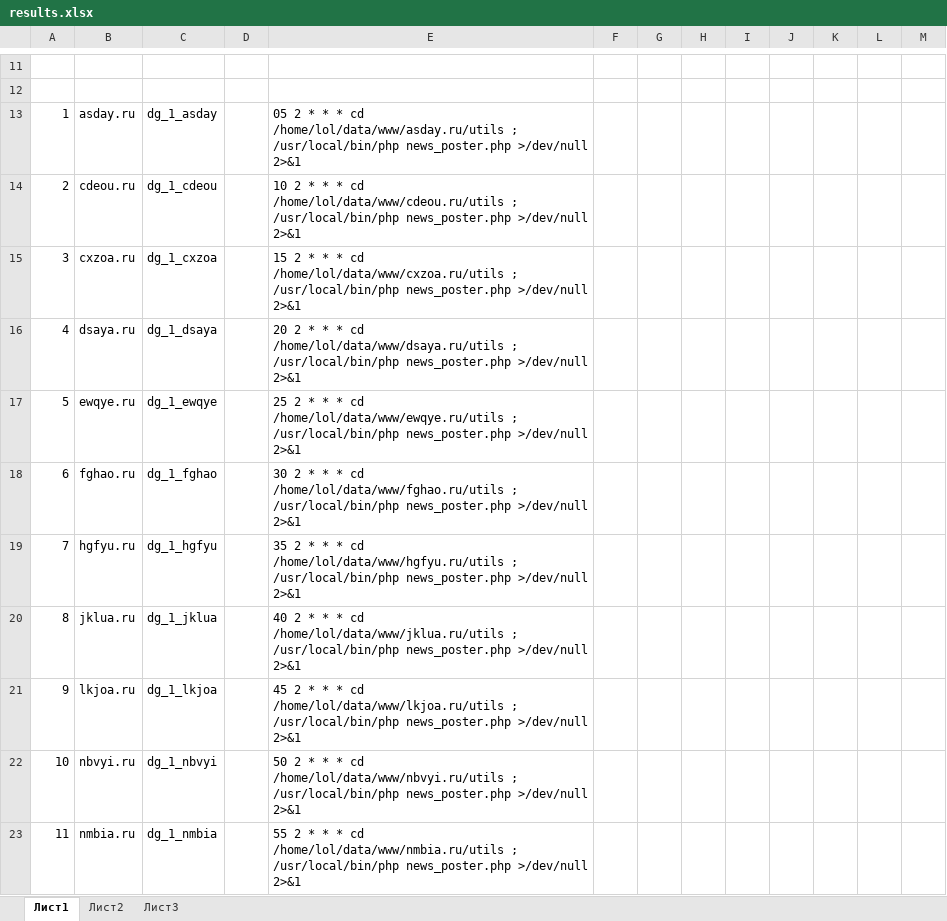
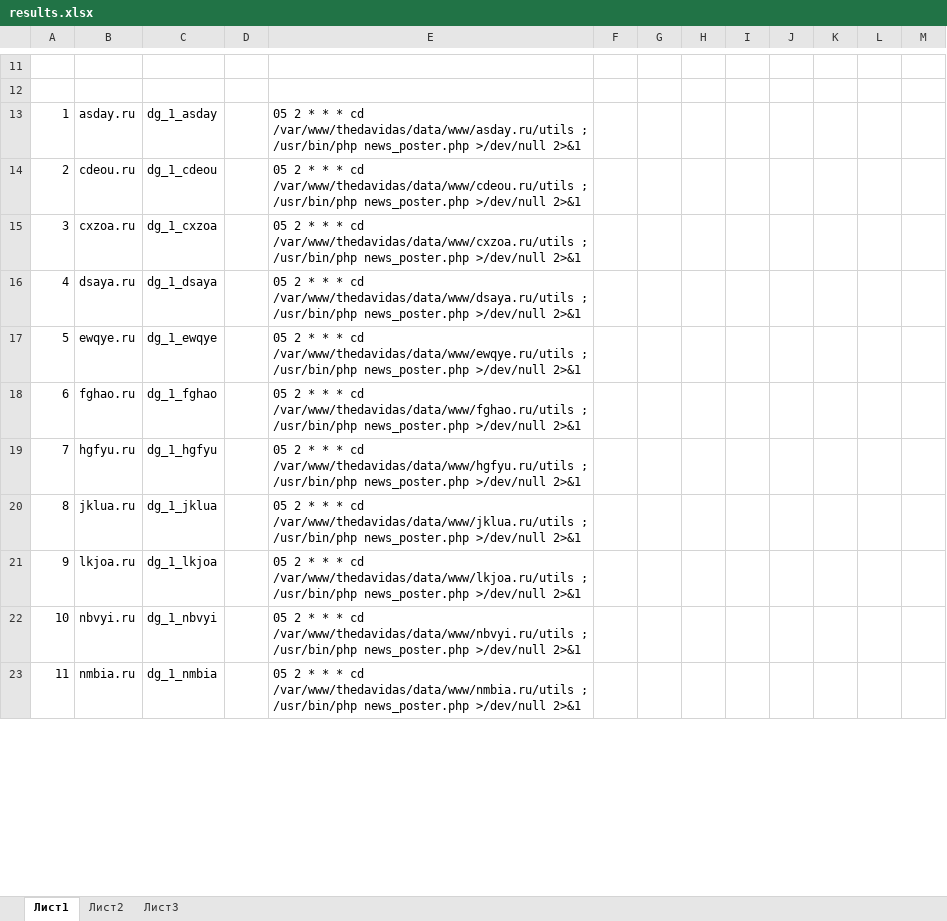
Before and after one commit to cash2one/fdt-page-scrapper, an Excel workbook: doorgen/task/results.xlsx, sheet Лист1, drawn as a sheet; only a part is shown, gaps mark what is left out; values as stored, in another font and other column widths than the file's, no borders; the diff covers the shown part only; the diff names each change by its address in the sheet, - before the commit and + after, or states it on an @@ line.

```diff
--- a/doorgen/task/results.xlsx (sheet Лист1)
+++ b/doorgen/task/results.xlsx (sheet Лист1)
-E13: …* cd /home/lol/data/www/asday.ru/utils ; /usr/local/bin/php news_poster.php >/dev/null…
+E13: …* cd /var/www/thedavidas/data/www/asday.ru/utils ; /usr/bin/php news_poster.php >/dev/null…
-E14: 10 2 * * * cd /home/lol/data/www/cdeou.ru/utils ; /usr/local/bin/php news_poster.php >/dev/null…
+E14: 05 2 * * * cd /var/www/thedavidas/data/www/cdeou.ru/utils ; /usr/bin/php news_poster.php >/dev/null…
-E15: 15 2 * * * cd /home/lol/data/www/cxzoa.ru/utils ; /usr/local/bin/php news_poster.php >/dev/null…
+E15: 05 2 * * * cd /var/www/thedavidas/data/www/cxzoa.ru/utils ; /usr/bin/php news_poster.php >/dev/null…
-E16: 20 2 * * * cd /home/lol/data/www/dsaya.ru/utils ; /usr/local/bin/php news_poster.php >/dev/null…
+E16: 05 2 * * * cd /var/www/thedavidas/data/www/dsaya.ru/utils ; /usr/bin/php news_poster.php >/dev/null…
-E17: 25 2 * * * cd /home/lol/data/www/ewqye.ru/utils ; /usr/local/bin/php news_poster.php >/dev/null…
+E17: 05 2 * * * cd /var/www/thedavidas/data/www/ewqye.ru/utils ; /usr/bin/php news_poster.php >/dev/null…
-E18: 30 2 * * * cd /home/lol/data/www/fghao.ru/utils ; /usr/local/bin/php news_poster.php >/dev/null…
+E18: 05 2 * * * cd /var/www/thedavidas/data/www/fghao.ru/utils ; /usr/bin/php news_poster.php >/dev/null…
-E19: 35 2 * * * cd /home/lol/data/www/hgfyu.ru/utils ; /usr/local/bin/php news_poster.php >/dev/null…
+E19: 05 2 * * * cd /var/www/thedavidas/data/www/hgfyu.ru/utils ; /usr/bin/php news_poster.php >/dev/null…
-E20: 40 2 * * * cd /home/lol/data/www/jklua.ru/utils ; /usr/local/bin/php news_poster.php >/dev/null…
+E20: 05 2 * * * cd /var/www/thedavidas/data/www/jklua.ru/utils ; /usr/bin/php news_poster.php >/dev/null…
-E21: 45 2 * * * cd /home/lol/data/www/lkjoa.ru/utils ; /usr/local/bin/php news_poster.php >/dev/null…
+E21: 05 2 * * * cd /var/www/thedavidas/data/www/lkjoa.ru/utils ; /usr/bin/php news_poster.php >/dev/null…
-E22: 50 2 * * * cd /home/lol/data/www/nbvyi.ru/utils ; /usr/local/bin/php news_poster.php >/dev/null…
+E22: 05 2 * * * cd /var/www/thedavidas/data/www/nbvyi.ru/utils ; /usr/bin/php news_poster.php >/dev/null…
-E23: 55 2 * * * cd /home/lol/data/www/nmbia.ru/utils ; /usr/local/bin/php news_poster.php >/dev/null…
+E23: 05 2 * * * cd /var/www/thedavidas/data/www/nmbia.ru/utils ; /usr/bin/php news_poster.php >/dev/null…
```
Also changed, not shown: 2 removed rows and 9 edited cells elsewhere in this sheet, 4 other files.
